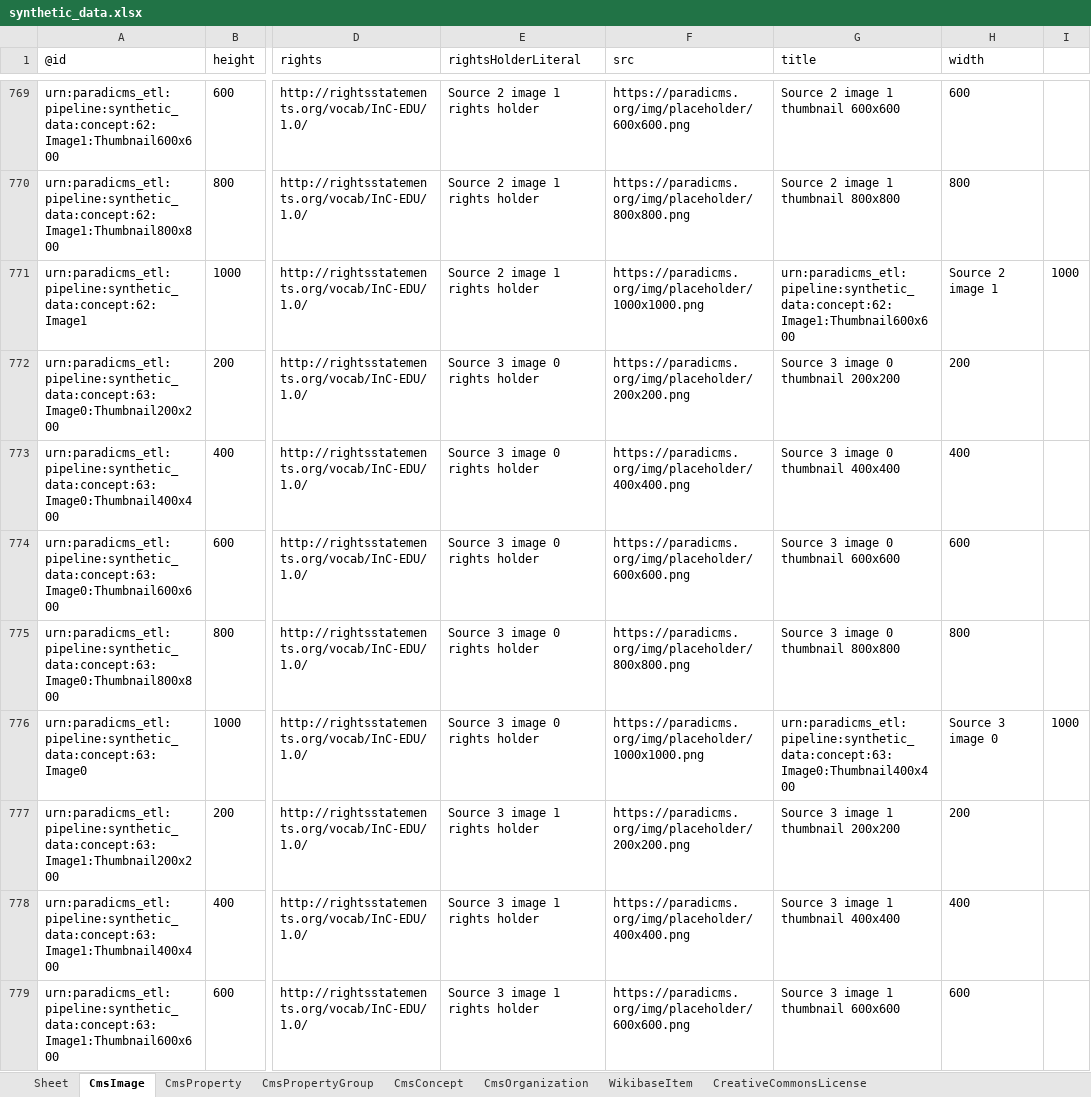
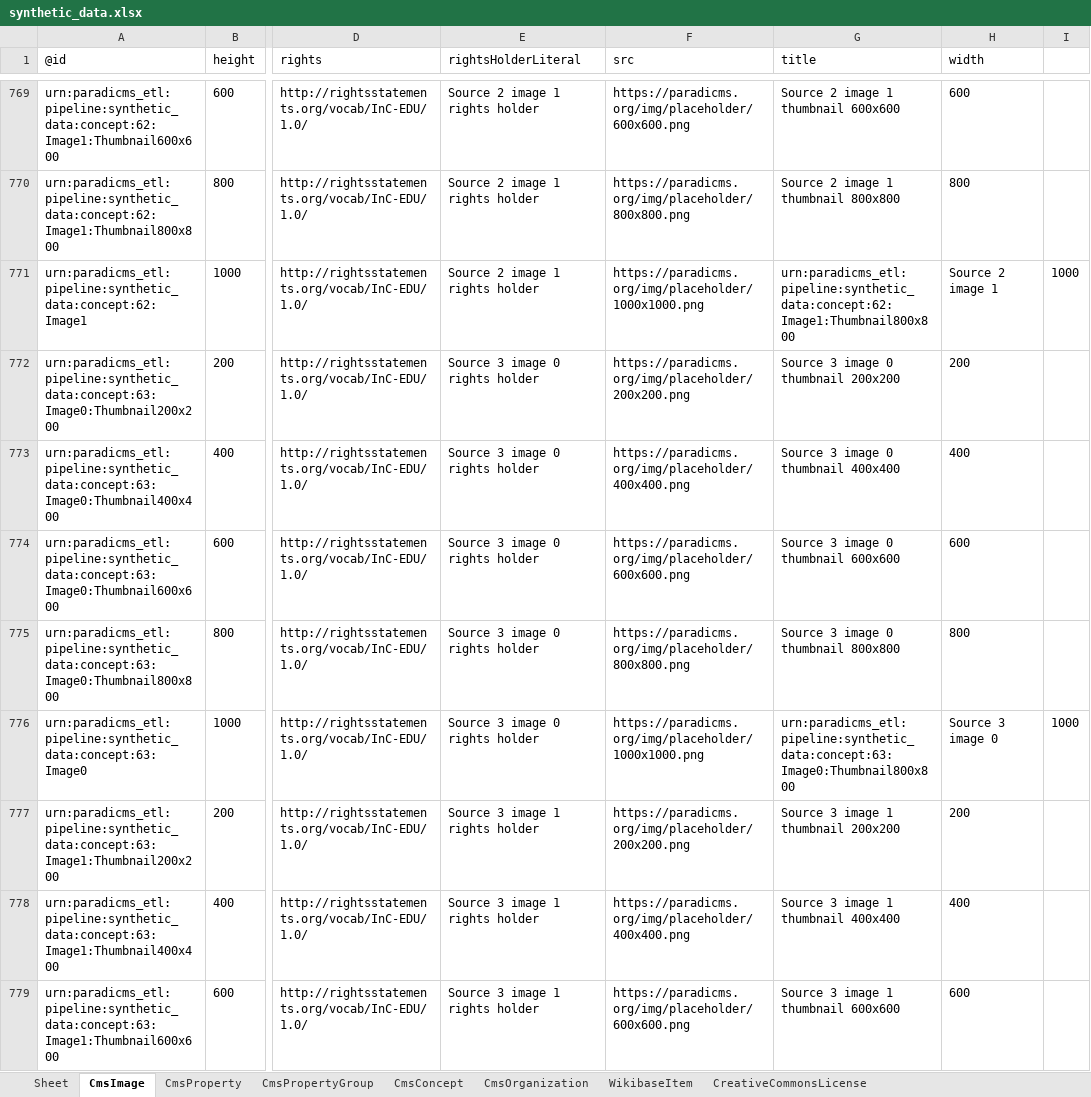
Before and after one commit to paradicms/paradicms, an Excel workbook: data/synthetic/synthetic_data.xlsx, sheet CmsImage, drawn as a sheet; only a part is shown, gaps mark what is left out; values as stored, in another font and other column widths than the file's, no borders; the diff covers the shown part only; the diff names each change by its address in the sheet, - before the commit and + after, or states it on an @@ line.

Commit message:
SyntheticDataPipeline: use both CmsCollection and SchemaCollection

```diff
--- a/data/synthetic/synthetic_data.xlsx (sheet CmsImage)
+++ b/data/synthetic/synthetic_data.xlsx (sheet CmsImage)
-G771 (title): urn:paradicms_etl:pipeline:synthetic_data:concept:62:Image1:Thumbnail600x600
+G771 (title): urn:paradicms_etl:pipeline:synthetic_data:concept:62:Image1:Thumbnail800x800
-G776 (title): urn:paradicms_etl:pipeline:synthetic_data:concept:63:Image0:Thumbnail400x400
+G776 (title): urn:paradicms_etl:pipeline:synthetic_data:concept:63:Image0:Thumbnail800x800
```
Also changed, not shown: 225 edited cells elsewhere in this sheet, sheet CmsConcept, sheet CmsWork, sheet CmsProperty, sheet CmsWorkOpening, sheet CmsOrganization, sheet SchemaCollection, 3 more sheets, other sheet tabs, 2 other files.
